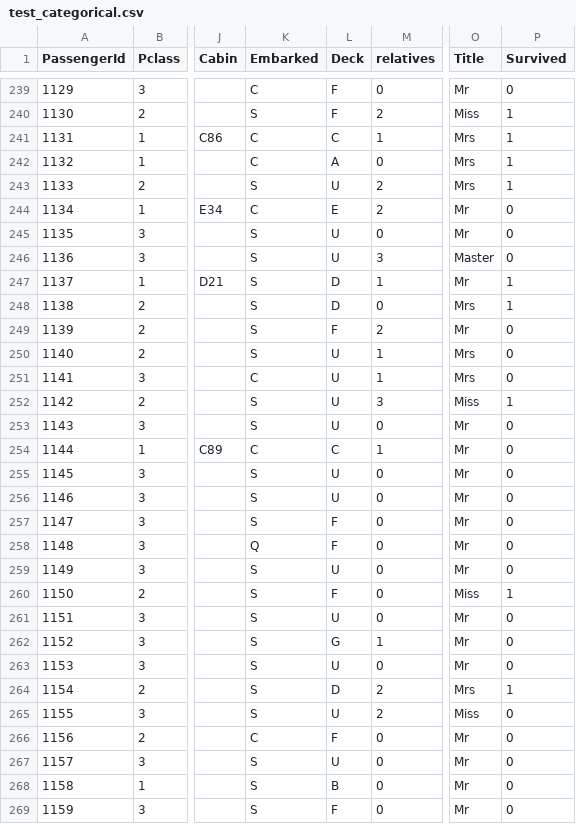
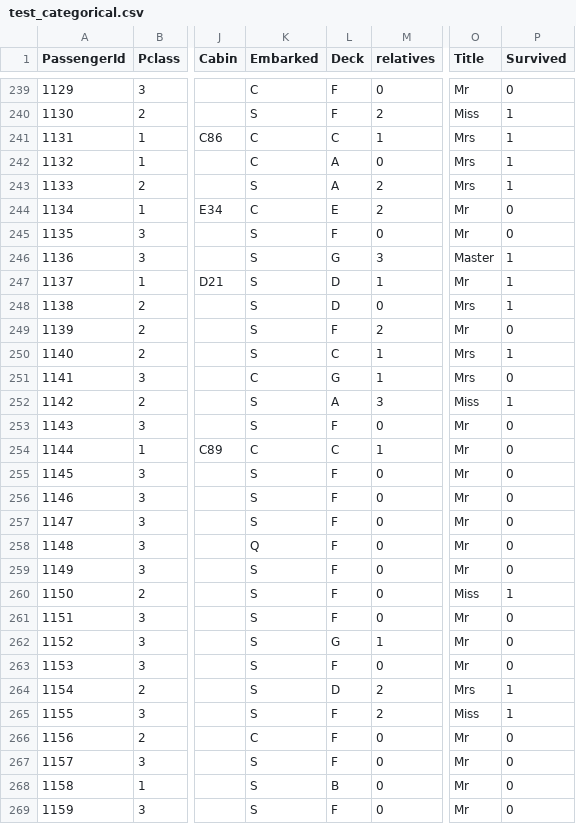
Before and after one commit to SpookNals/titanicdashboard, a CSV file: test_categorical.csv, drawn as a sheet; only a part is shown, gaps mark what is left out; the diff covers the shown part only; the diff names each change by its address in the sheet, - before the commit and + after, or states it on an @@ line.

```diff
--- a/test_categorical.csv
+++ b/test_categorical.csv
-L243 (Deck): U
+L243 (Deck): A
-L245 (Deck): U
+L245 (Deck): F
-L246 (Deck): U
+L246 (Deck): G
-P246 (Survived): 0
+P246 (Survived): 1
-L250 (Deck): U
+L250 (Deck): C
-P250 (Survived): 0
+P250 (Survived): 1
-L251 (Deck): U
+L251 (Deck): G
-L252 (Deck): U
+L252 (Deck): A
-L253 (Deck): U
+L253 (Deck): F
-L255:L256 (Deck): U
+L255:L256 (Deck): F
-L259 (Deck): U
+L259 (Deck): F
-L261 (Deck): U
+L261 (Deck): F
-L263 (Deck): U
+L263 (Deck): F
-L265 (Deck): U
+L265 (Deck): F
-P265 (Survived): 0
+P265 (Survived): 1
-L267 (Deck): U
+L267 (Deck): F
```
Also changed, not shown: 146 edited cells elsewhere in this file, train_categorical.csv.
